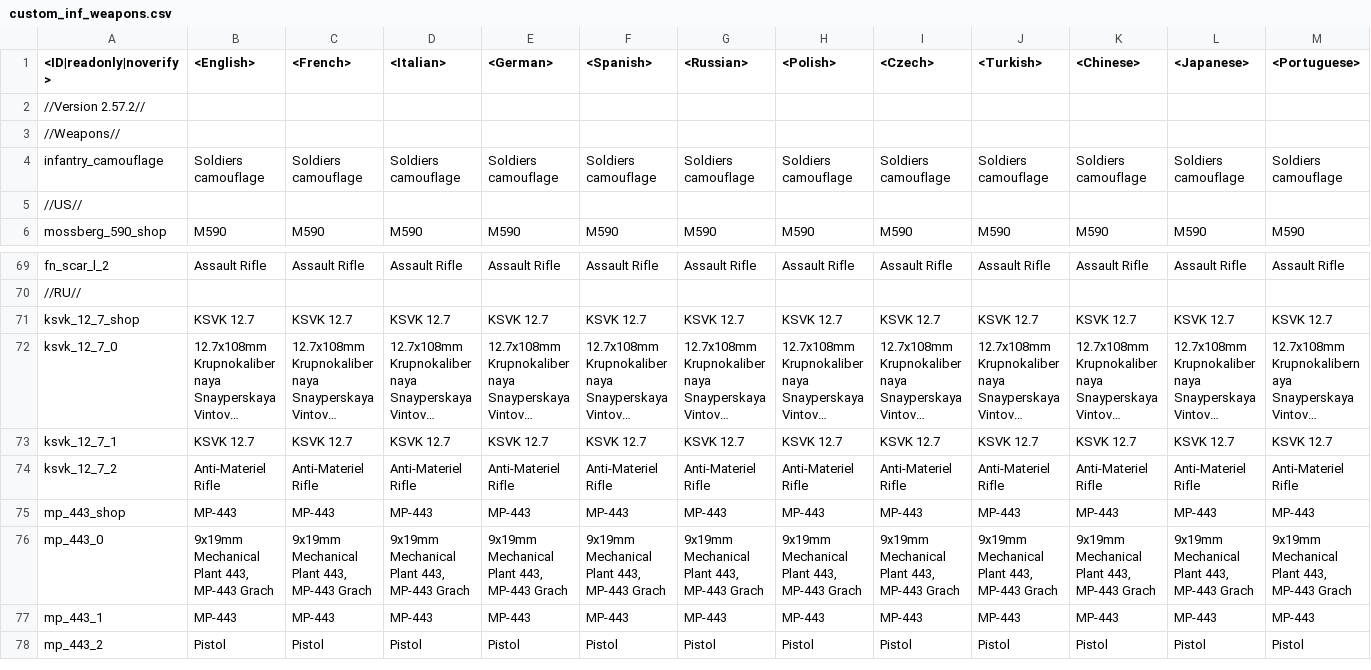
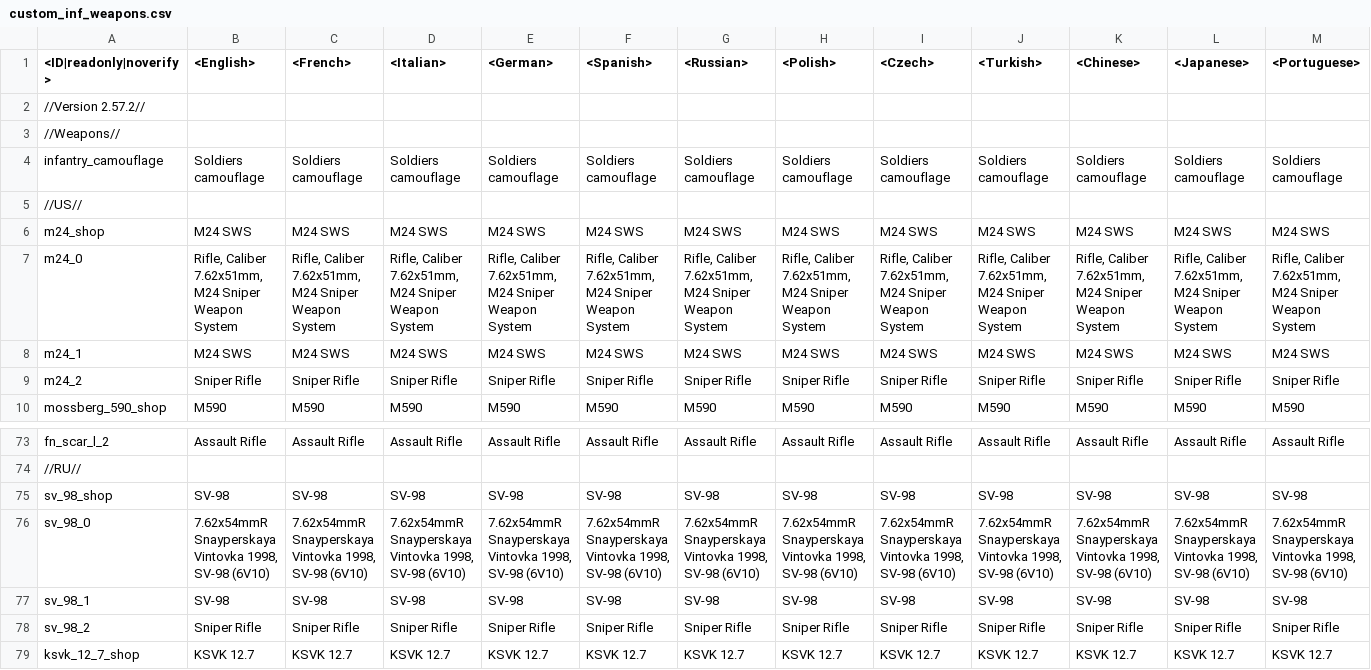
Before and after one commit to leroyonly/warthunder-lang, a CSV file: custom_inf_weapons.csv, drawn as a sheet; only a part is shown, gaps mark what is left out; the shorter side is filled out with more unchanged rows; long unchanged cells end in …; rows hold the shown columns only; the diff names each change by its address in the sheet, - before the commit and + after, or states it on an @@ line.

Commit message:
Added the M24 & SV-98

```diff
--- a/custom_inf_weapons.csv
+++ b/custom_inf_weapons.csv
+row 6: m24_shop | M24 SWS | M24 SWS | M24 SWS | M24 SWS | M24 SWS | M24 SWS | M24 SWS | M24 SWS | M24 SWS | M24 SWS | M24 SWS | M24 SWS
+row 7: m24_0 | Rifle, Caliber 7.62x51mm, M24 Sniper Weapon System | Rifle, Caliber 7.62x51mm, M24 Sniper Weapon System | Rifle, Caliber 7.62x51mm, M24 Sniper Weapon System | Rifle, Caliber 7.62x51mm, M24 Sniper Weapon System | Rifle, Caliber 7.62x51mm, M24 Sniper Weapon System | Rifle, Caliber 7.62x51mm, M24 Sniper Weapon System | Rifle, Caliber 7.62x51mm, M24 Sniper Weapon System | Rifle, Caliber 7.62x51mm, M24 Sniper Weapon System | Rifle, Caliber 7.62x51mm, M24 Sniper Weapon System | Rifle, Caliber 7.62x51mm, M24 Sniper Weapon System | Rifle, Caliber 7.62x51mm, M24 Sniper Weapon System | Rifle, Caliber 7.62x51mm, M24 Sniper Weapon System
+row 8: m24_1 | M24 SWS | M24 SWS | M24 SWS | M24 SWS | M24 SWS | M24 SWS | M24 SWS | M24 SWS | M24 SWS | M24 SWS | M24 SWS | M24 SWS
+row 9: m24_2 | Sniper Rifle | Sniper Rifle | Sniper Rifle | Sniper Rifle | Sniper Rifle | Sniper Rifle | Sniper Rifle | Sniper Rifle | Sniper Rifle | Sniper Rifle | Sniper Rifle | Sniper Rifle
+row 75: sv_98_shop | SV-98 | SV-98 | SV-98 | SV-98 | SV-98 | SV-98 | SV-98 | SV-98 | SV-98 | SV-98 | SV-98 | SV-98
+row 76: sv_98_0 | 7.62x54mmR Snayperskaya Vintovka 1998, SV-98 (6V10) | 7.62x54mmR Snayperskaya Vintovka 1998, SV-98 (6V10) | 7.62x54mmR Snayperskaya Vintovka 1998, SV-98 (6V10) | 7.62x54mmR Snayperskaya Vintovka 1998, SV-98 (6V10) | 7.62x54mmR Snayperskaya Vintovka 1998, SV-98 (6V10) | 7.62x54mmR Snayperskaya Vintovka 1998, SV-98 (6V10) | 7.62x54mmR Snayperskaya Vintovka 1998, SV-98 (6V10) | 7.62x54mmR Snayperskaya Vintovka 1998, SV-98 (6V10) | 7.62x54mmR Snayperskaya Vintovka 1998, SV-98 (6V10) | 7.62x54mmR Snayperskaya Vintovka 1998, SV-98 (6V10) | 7.62x54mmR Snayperskaya Vintovka 1998, SV-98 (6V10) | 7.62x54mmR Snayperskaya Vintovka 1998, SV-98 (6V10)
+row 77: sv_98_1 | SV-98 | SV-98 | SV-98 | SV-98 | SV-98 | SV-98 | SV-98 | SV-98 | SV-98 | SV-98 | SV-98 | SV-98
+row 78: sv_98_2 | Sniper Rifle | Sniper Rifle | Sniper Rifle | Sniper Rifle | Sniper Rifle | Sniper Rifle | Sniper Rifle | Sniper Rifle | Sniper Rifle | Sniper Rifle | Sniper Rifle | Sniper Rifle
```
